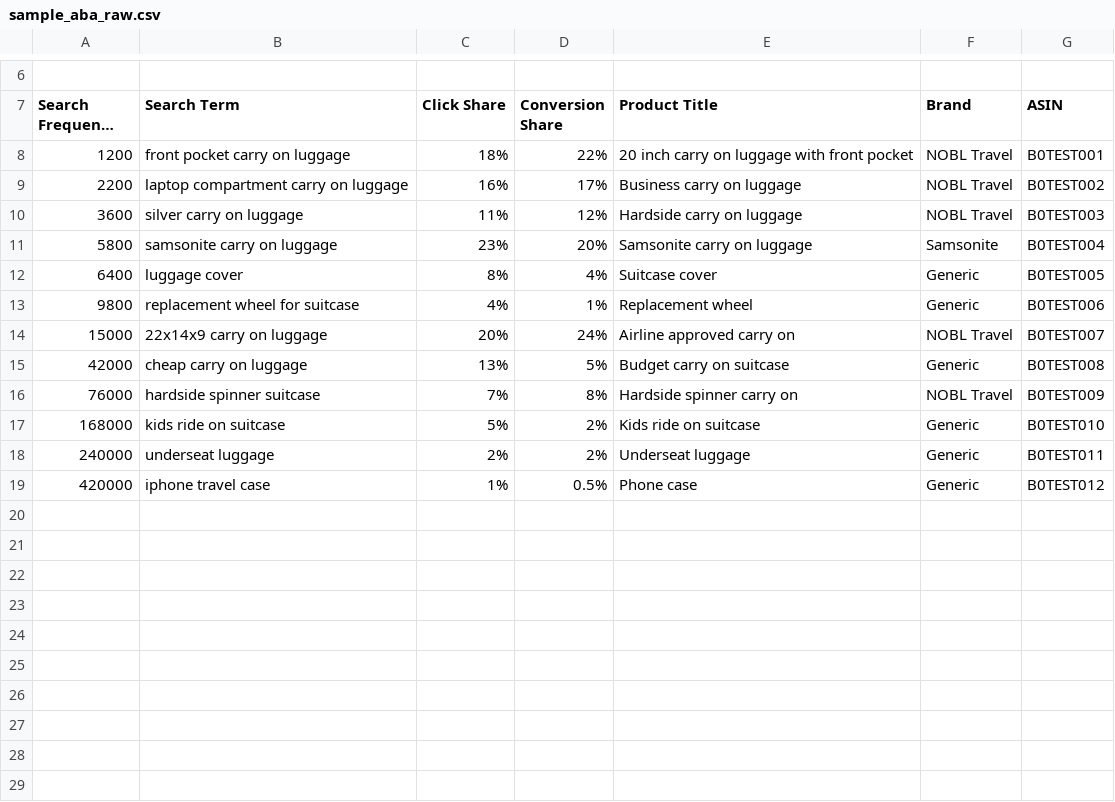
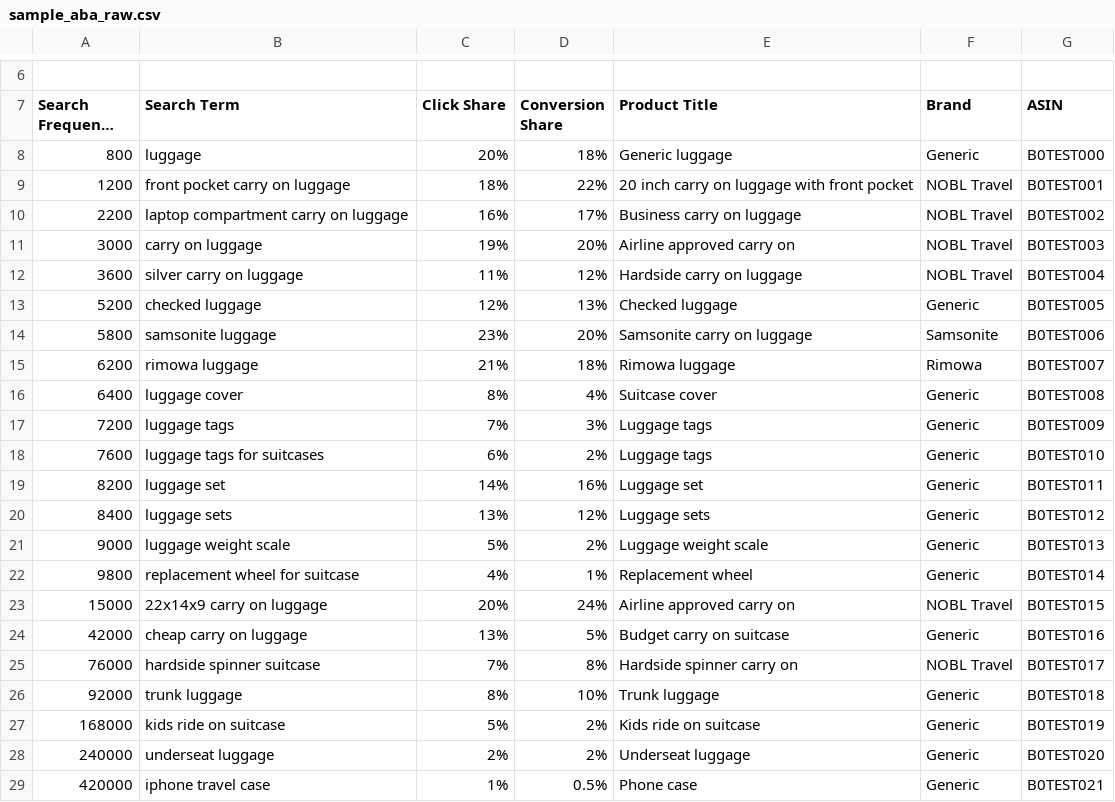
Before and after one commit to zhfafj-jpg/amazon-keyword-classifier, a CSV file: sample_data/sample_aba_raw.csv, drawn as a sheet; only a part is shown, gaps mark what is left out; long unchanged cells end in …; addresses are those after the commit; the diff names each change by its address in the sheet, - before the commit and + after, or states it on an @@ line.

```diff
--- a/sample_data/sample_aba_raw.csv
+++ b/sample_data/sample_aba_raw.csv
+row 8: 800 | luggage | 20% | 18% | Generic luggage | Generic | B0TEST000
+row 11: 3000 | carry on luggage | 19% | 20% | Airline approved carry on | NOBL Travel | B0TEST003
-G12 (ASIN): B0TEST003
+G12 (ASIN): B0TEST004
+row 13: 5200 | checked luggage | 12% | 13% | Checked luggage | Generic | B0TEST005
-B14 (Search Term): samsonite carry on luggage
+B14 (Search Term): samsonite luggage
-G14 (ASIN): B0TEST004
+G14 (ASIN): B0TEST006
+row 15: 6200 | rimowa luggage | 21% | 18% | Rimowa luggage | Rimowa | B0TEST007
-G16 (ASIN): B0TEST005
+G16 (ASIN): B0TEST008
+row 17: 7200 | luggage tags | 7% | 3% | Luggage tags | Generic | B0TEST009
+row 18: 7600 | luggage tags for suitcases | 6% | 2% | Luggage tags | Generic | B0TEST010
+row 19: 8200 | luggage set | 14% | 16% | Luggage set | Generic | B0TEST011
+row 20: 8400 | luggage sets | 13% | 12% | Luggage sets | Generic | B0TEST012
+row 21: 9000 | luggage weight scale | 5% | 2% | Luggage weight scale | Generic | B0TEST013
-G22 (ASIN): B0TEST006
+G22 (ASIN): B0TEST014
-G23 (ASIN): B0TEST007
+G23 (ASIN): B0TEST015
-G24 (ASIN): B0TEST008
+G24 (ASIN): B0TEST016
-G25 (ASIN): B0TEST009
+G25 (ASIN): B0TEST017
+row 26: 92000 | trunk luggage | 8% | 10% | Trunk luggage | Generic | B0TEST018
-G27 (ASIN): B0TEST010
+G27 (ASIN): B0TEST019
-G28 (ASIN): B0TEST011
+G28 (ASIN): B0TEST020
-G29 (ASIN): B0TEST012
+G29 (ASIN): B0TEST021
```
Also changed, not shown: 6 other files.
